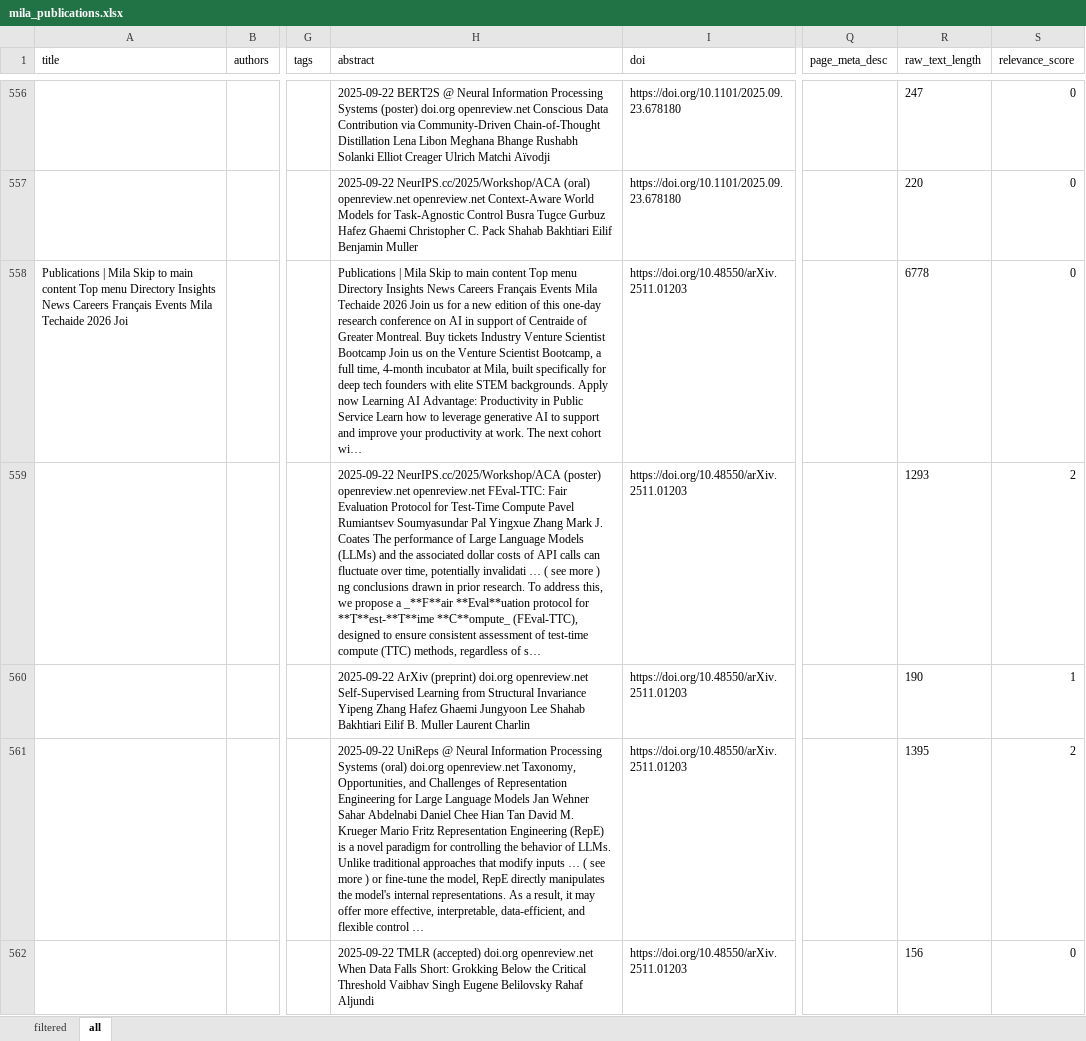
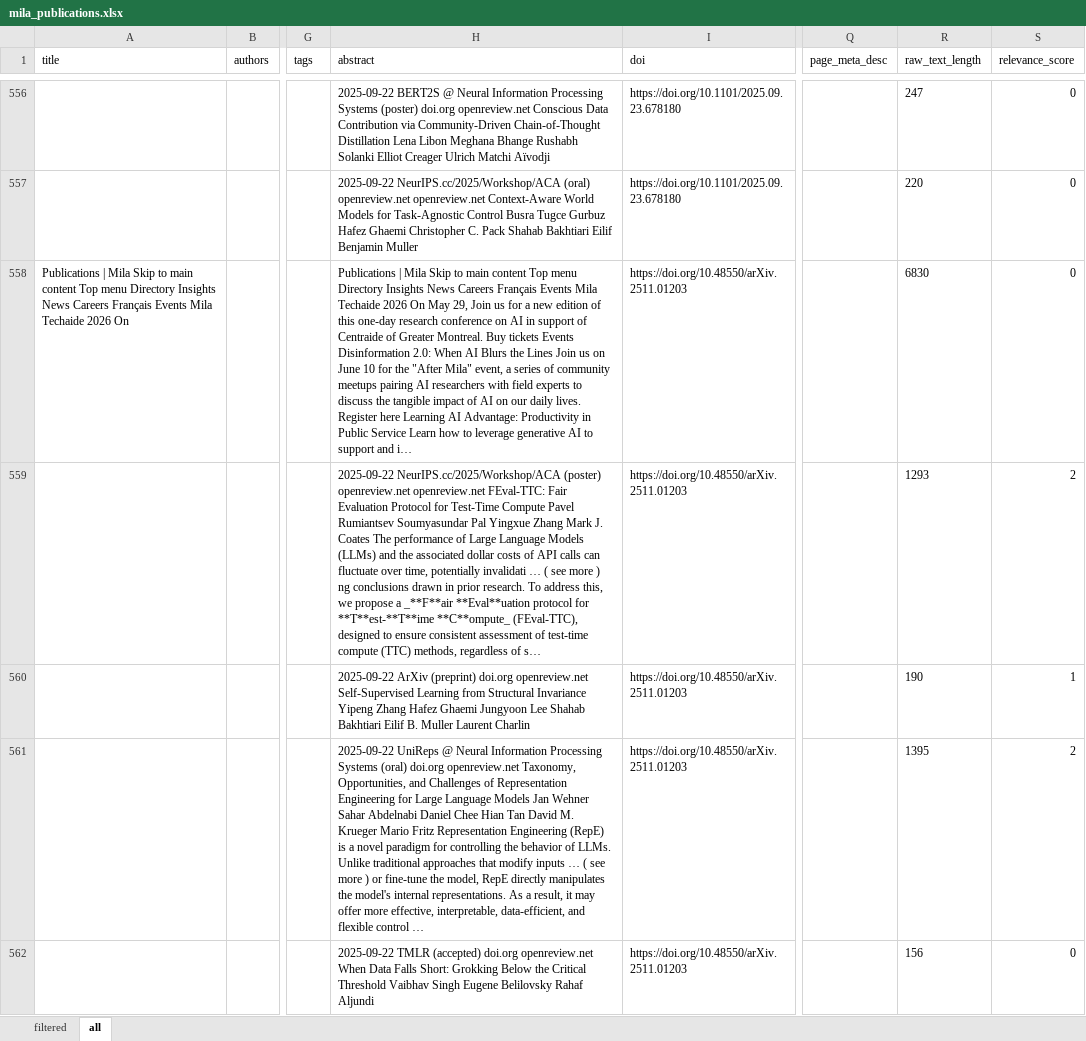
Before and after one commit to mjab06/Veille_Tech_MILA, an Excel workbook: data/mila_publications.xlsx, sheet all, drawn as a sheet; only a part is shown, gaps mark what is left out; values as stored, in another font and other column widths than the file's, no borders; the diff covers the shown part only; the diff names each change by its address in the sheet, - before the commit and + after, or states it on an @@ line.

```diff
--- a/data/mila_publications.xlsx (sheet all)
+++ b/data/mila_publications.xlsx (sheet all)
-A558 (title): …Techaide 2026 Joi
+A558 (title): …Techaide 2026 On
-H558 (abstract): …Techaide 2026 Join us for a new edition of this one-day research conference on AI in support of Centraide of Greater Montreal. Buy tickets Industry Venture Scientist Bootcamp Join us on the Venture Scientist Bootcamp, a full time, 4-month incubator at Mila, built specifically for deep tech founders with elite STEM backgrounds. Apply now Learning AI Advantage: Productivity in Public Service Learn how to leverage generative AI to support and improve your productivity at work. The next cohort wi…
+H558 (abstract): …Techaide 2026 On May 29, Join us for a new edition of this one-day research conference on AI in support of Centraide of Greater Montreal. Buy tickets Events Disinformation 2.0: When AI Blurs the Lines Join us on June 10 for the "After Mila" event, a series of community meetups pairing AI researchers with field experts to discuss the tangible impact of AI on our daily lives. Register here Learning AI Advantage: Productivity in Public Service Learn how to leverage generative AI to support and i…
-R558 (raw_text_length): 6778
+R558 (raw_text_length): 6830
```
Also changed, not shown: 360 edited cells elsewhere in this sheet.
